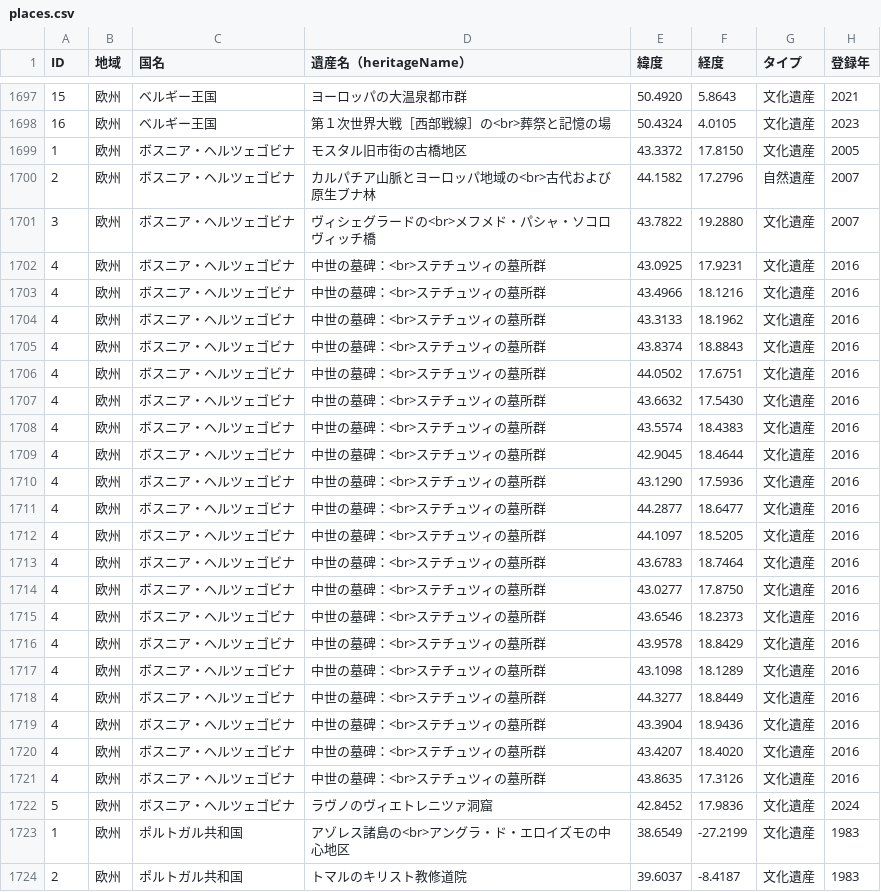
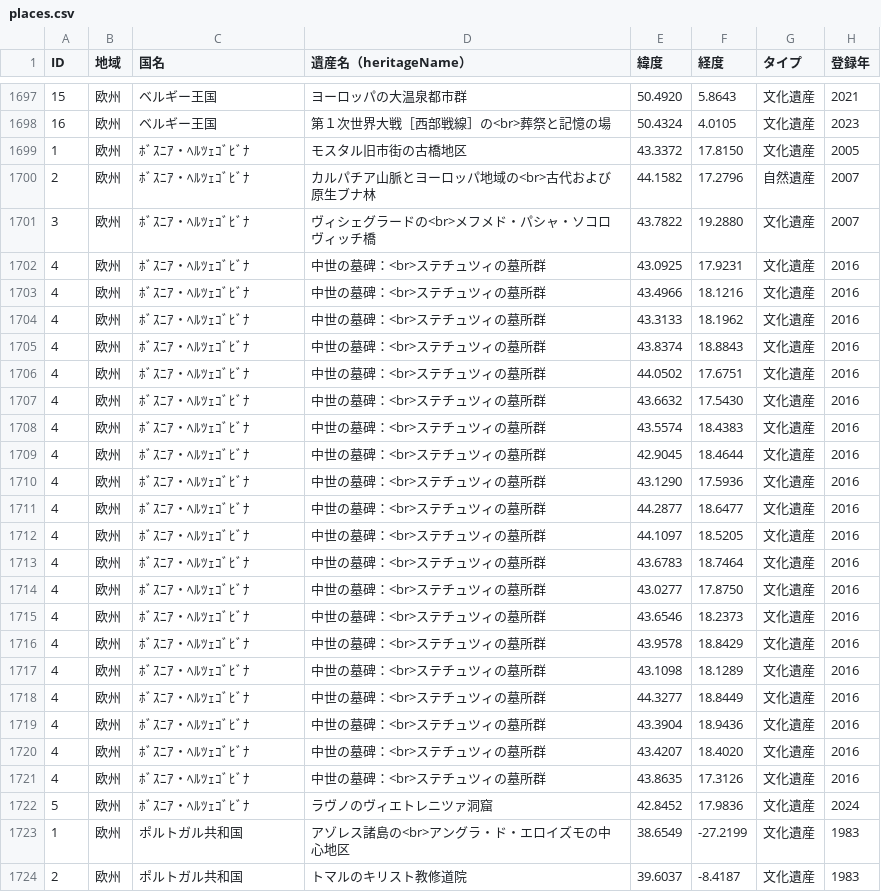
Before and after one commit to hyukis1867/World-Heritage-map, a CSV file: places.csv, drawn as a sheet; only a part is shown, gaps mark what is left out; the diff names each change by its address in the sheet, - before the commit and + after, or states it on an @@ line.

Commit message:
Add files via upload

```diff
--- a/places.csv
+++ b/places.csv
-C1699:C1722 (国名): ボスニア・ヘルツェゴビナ
+C1699:C1722 (国名): ﾎﾞｽﾆｱ・ﾍﾙﾂｪｺﾞﾋﾞﾅ
```
